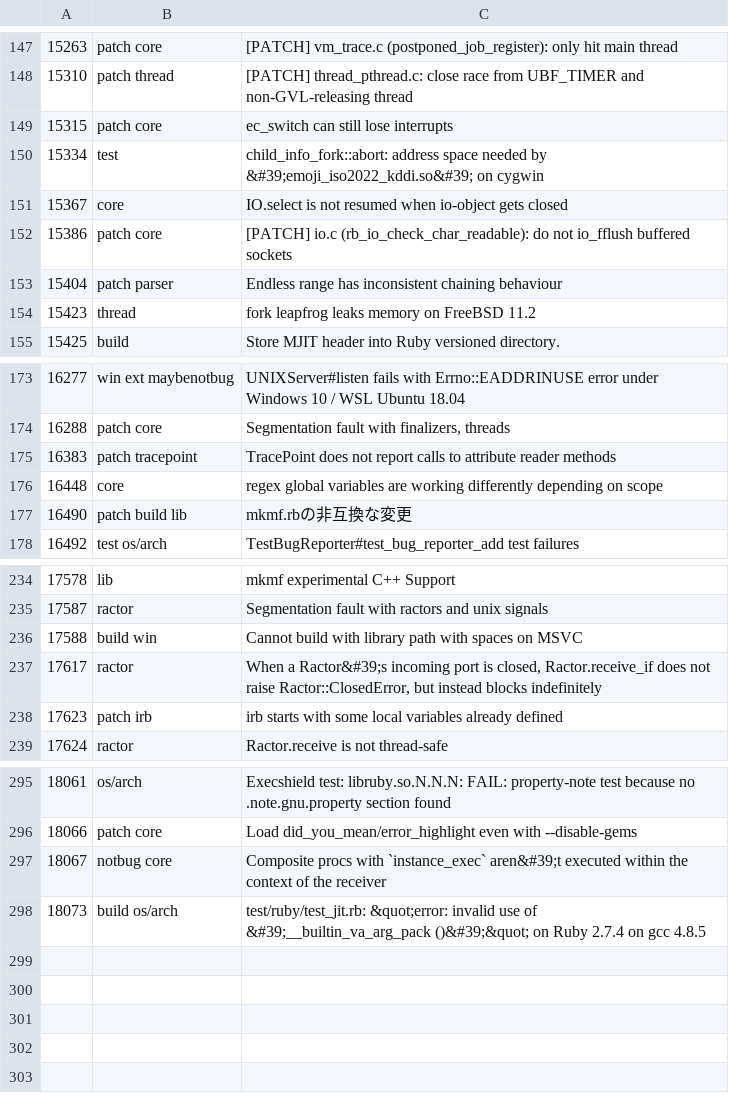
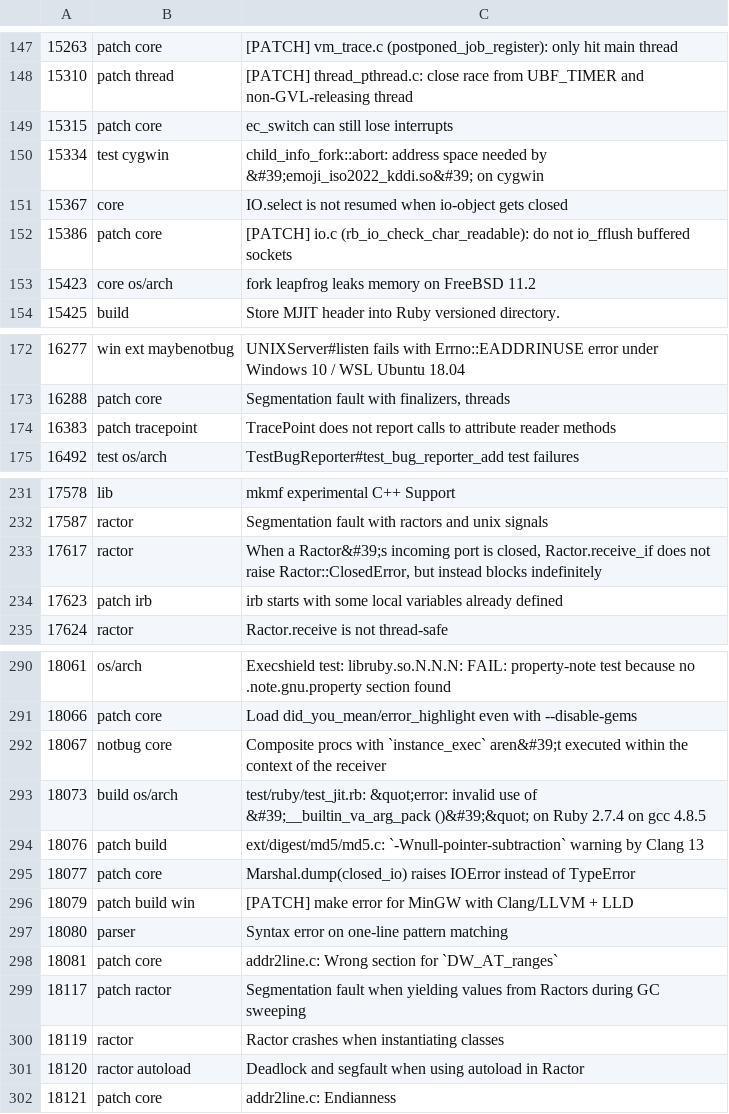
Before and after one commit to lupetyman/tagged-ruby-bugs, a CSV file: ruby-bugs.csv, drawn as a sheet; only a part is shown, gaps mark what is left out; the diff covers the shown part only.

Commit message:
Update Ruby bugs

```diff
--- a/ruby-bugs.csv
+++ b/ruby-bugs.csv
@@ -149,7 +149,6 @@
 15315,patch core,ec_switch can still lose interrupts
-15334,test,child_info_fork::abort: address space needed by &#39;emoji_iso2022_kddi.so&#39; on cygwin
+15334,test cygwin,child_info_fork::abort: address space needed by &#39;emoji_iso2022_kddi.so&#39; on cygwin
 15367,core,IO.select is not resumed when io-object gets closed
 15386,patch core,[PATCH] io.c (rb_io_check_char_readable): do not io_fflush buffered sockets
-15404,patch parser,Endless range has inconsistent chaining behaviour
-15423,thread,fork leapfrog leaks memory on FreeBSD 11.2
+15423,core os/arch,fork leapfrog leaks memory on FreeBSD 11.2
 15425,build,Store MJIT header into Ruby versioned directory.
@@ -175,4 +174,2 @@
 16383,patch tracepoint,TracePoint does not report calls to attribute reader methods
-16448,core,regex global variables are working differently depending on scope
-16490,patch build lib,mkmf.rbの非互換な変更
 16492,test os/arch,TestBugReporter#test_bug_reporter_add test failures
@@ -235,3 +232,2 @@
 17587,ractor,Segmentation fault with ractors and unix signals
-17588,build win,Cannot build with library path with spaces on MSVC
 17617,ractor,"When a Ractor&#39;s incoming port is closed, Ractor.receive_if does not raise Ractor::ClosedError, but instead blocks indefinitely"
@@ -298 +293,10 @@
 18073,build os/arch,test/ruby/test_jit.rb: &quot;error: invalid use of &#39;__builtin_va_arg_pack ()&#39;&quot; on Ruby 2.7.4 on gcc 4.8.5
+18076,patch build,ext/digest/md5/md5.c: `-Wnull-pointer-subtraction` warning by Clang 13
+18077,patch core,Marshal.dump(closed_io) raises IOError instead of TypeError
+18079,patch build win,[PATCH] make error for MinGW with Clang/LLVM + LLD
+18080,parser,Syntax error on one-line pattern matching
+18081,patch core,addr2line.c: Wrong section for `DW_AT_ranges`
+18117,patch ractor,Segmentation fault when yielding values from Ractors during GC sweeping
+18119,ractor,Ractor crashes when instantiating classes
+18120,ractor autoload,Deadlock and segfault when using autoload in Ractor
+18121,patch core,addr2line.c: Endianness
```
Also changed, not shown: 1 removed row and 1 edited cell elsewhere in this file.
